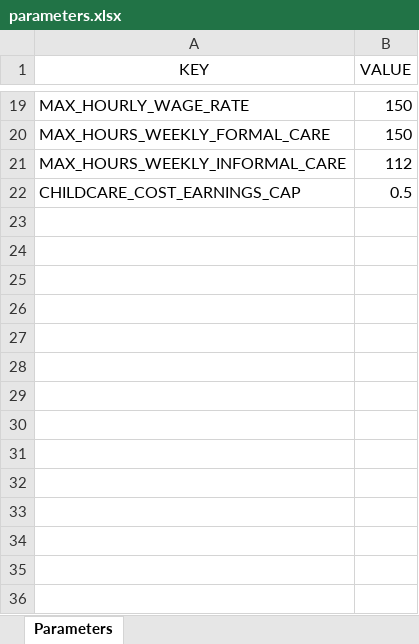
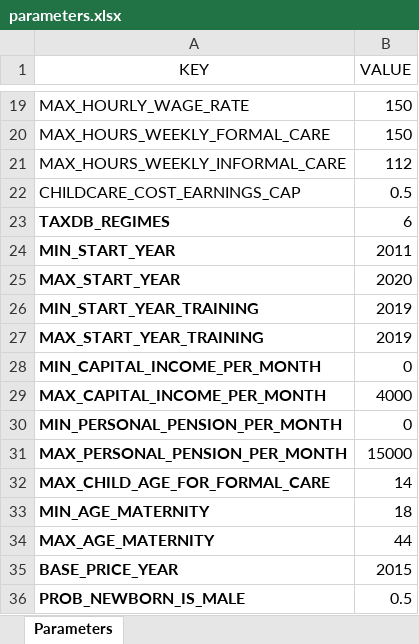
Before and after one commit to centreformicrosimulation/SimPathsEU, an Excel workbook: input/IT/parameters.xlsx, sheet Parameters, drawn as a sheet; only a part is shown, gaps mark what is left out; values as stored, in another font and other column widths than the file's, no borders; the diff names each change by its address in the sheet, - before the commit and + after, or states it on an @@ line.

Commit message:
Now, all the country-specific parameters are set using the appropriate input country folder; all the necessary country-specific parameters are overwritten using the parameters.xlsx; column numbers parameters are loaded from columns_number_parameters.xlsx

```diff
--- a/input/IT/parameters.xlsx (sheet Parameters)
+++ b/input/IT/parameters.xlsx (sheet Parameters)
+row 23: TAXDB_REGIMES | 6
+row 24: MIN_START_YEAR | 2011
+row 25: MAX_START_YEAR | 2020
+row 26: MIN_START_YEAR_TRAINING | 2019
+row 27: MAX_START_YEAR_TRAINING | 2019
+row 28: MIN_CAPITAL_INCOME_PER_MONTH | 0
+row 29: MAX_CAPITAL_INCOME_PER_MONTH | 4000
+row 30: MIN_PERSONAL_PENSION_PER_MONTH | 0
+row 31: MAX_PERSONAL_PENSION_PER_MONTH | 15000
+row 32: MAX_CHILD_AGE_FOR_FORMAL_CARE | 14
+row 33: MIN_AGE_MATERNITY | 18
+row 34: MAX_AGE_MATERNITY | 44
+row 35: BASE_PRICE_YEAR | 2015
+row 36: PROB_NEWBORN_IS_MALE | 0.5
```
Also changed, not shown: input/EL/parameters.xlsx, input/HU/parameters.xlsx, 6 other files.
